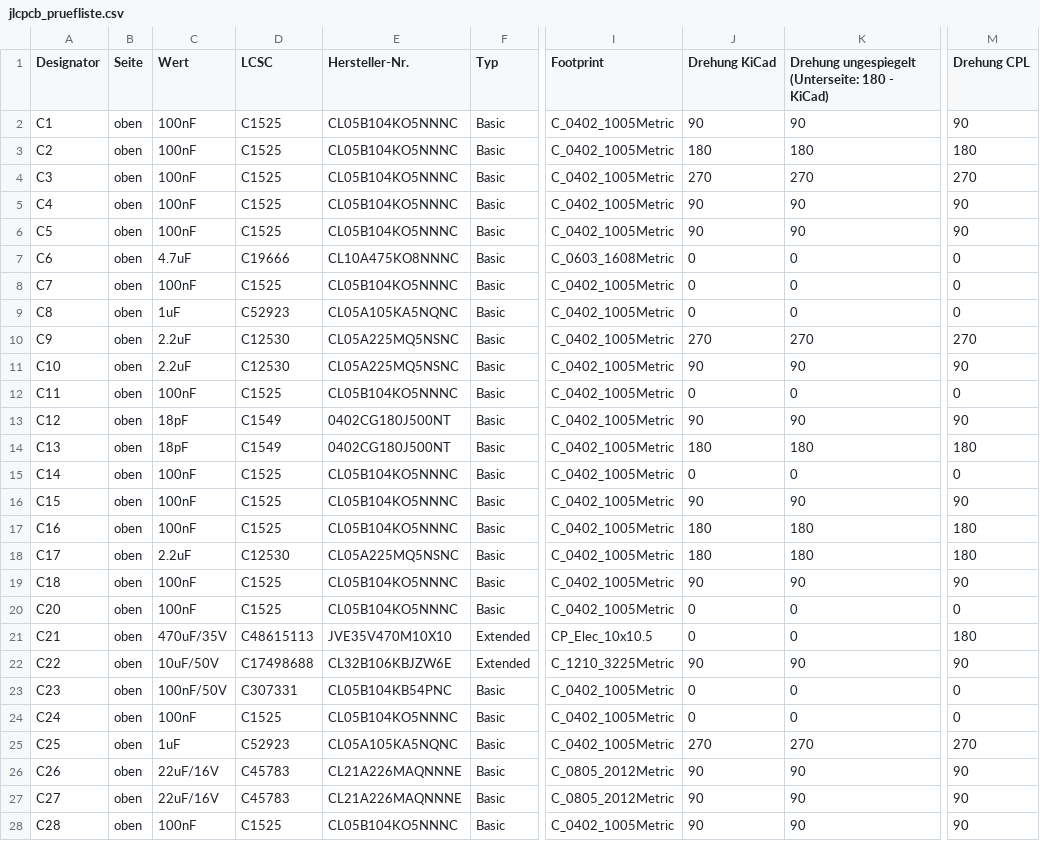
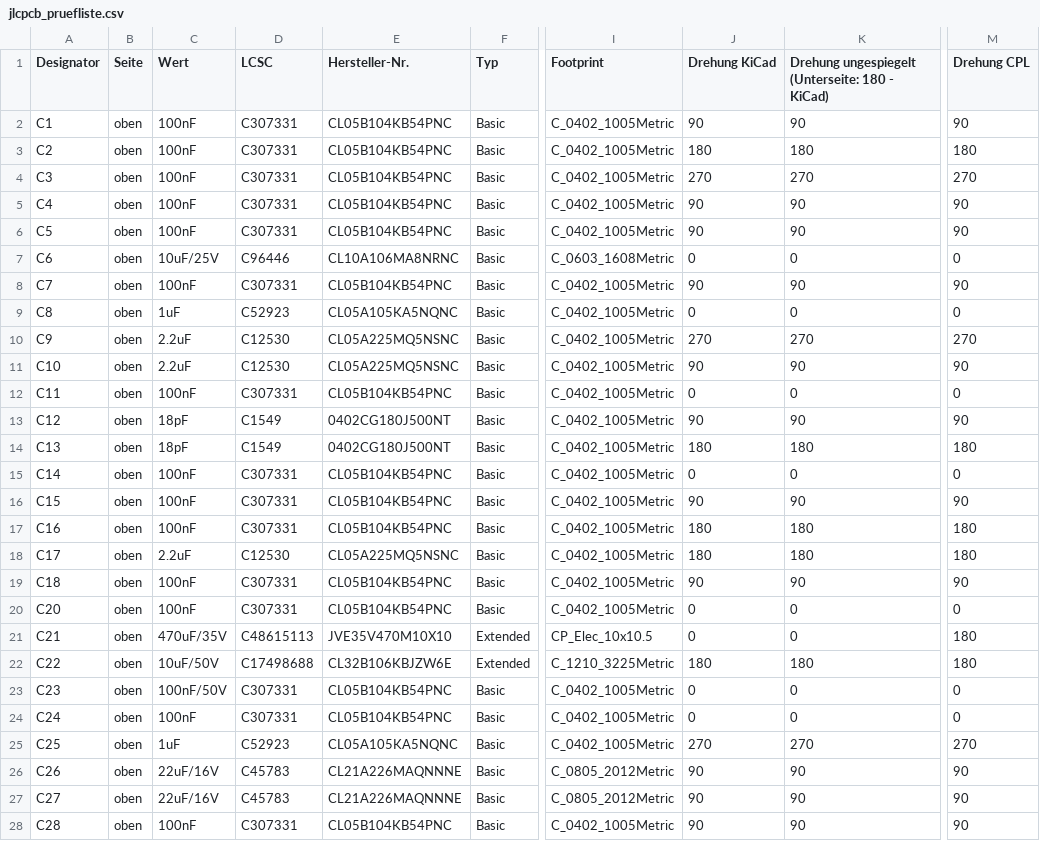
Before and after one commit to sooft1k/Drohne, a CSV file: hardware/fc/fertigung/jlcpcb_pruefliste.csv, drawn as a sheet; only a part is shown, gaps mark what is left out; the diff covers the shown part only; the diff names each change by its address in the sheet, - before the commit and + after, or states it on an @@ line.

```diff
--- a/hardware/fc/fertigung/jlcpcb_pruefliste.csv
+++ b/hardware/fc/fertigung/jlcpcb_pruefliste.csv
-D2:D6 (LCSC): C1525
+D2:D6 (LCSC): C307331
-E2:E6 (Hersteller-Nr.): CL05B104KO5NNNC
+E2:E6 (Hersteller-Nr.): CL05B104KB54PNC
-C7 (Wert): 4.7uF
+C7 (Wert): 10uF/25V
-D7 (LCSC): C19666
+D7 (LCSC): C96446
-E7 (Hersteller-Nr.): CL10A475KO8NNNC
+E7 (Hersteller-Nr.): CL10A106MA8NRNC
-D8 (LCSC): C1525
+D8 (LCSC): C307331
-E8 (Hersteller-Nr.): CL05B104KO5NNNC
+E8 (Hersteller-Nr.): CL05B104KB54PNC
-J8 (Drehung KiCad): 0
+J8 (Drehung KiCad): 90
-K8: 0
+K8: 90
-M8 (Drehung CPL): 0
+M8 (Drehung CPL): 90
-D12 (LCSC): C1525
+D12 (LCSC): C307331
-E12 (Hersteller-Nr.): CL05B104KO5NNNC
+E12 (Hersteller-Nr.): CL05B104KB54PNC
-D15:D17 (LCSC): C1525
+D15:D17 (LCSC): C307331
-E15:E17 (Hersteller-Nr.): CL05B104KO5NNNC
+E15:E17 (Hersteller-Nr.): CL05B104KB54PNC
-D19:D20 (LCSC): C1525
+D19:D20 (LCSC): C307331
-E19:E20 (Hersteller-Nr.): CL05B104KO5NNNC
+E19:E20 (Hersteller-Nr.): CL05B104KB54PNC
-J22 (Drehung KiCad): 90
+J22 (Drehung KiCad): 180
-K22: 90
+K22: 180
-M22 (Drehung CPL): 90
+M22 (Drehung CPL): 180
-D24 (LCSC): C1525
+D24 (LCSC): C307331
-E24 (Hersteller-Nr.): CL05B104KO5NNNC
+E24 (Hersteller-Nr.): CL05B104KB54PNC
-D28 (LCSC): C1525
+D28 (LCSC): C307331
-E28 (Hersteller-Nr.): CL05B104KO5NNNC
+E28 (Hersteller-Nr.): CL05B104KB54PNC
```
Also changed, not shown: 3 added rows, 3 removed rows and 58 edited cells elsewhere in this file, hardware/fc/fertigung/jlcpcb_bom.csv, hardware/fc/fertigung/jlcpcb_cpl.csv, 42 other files.
